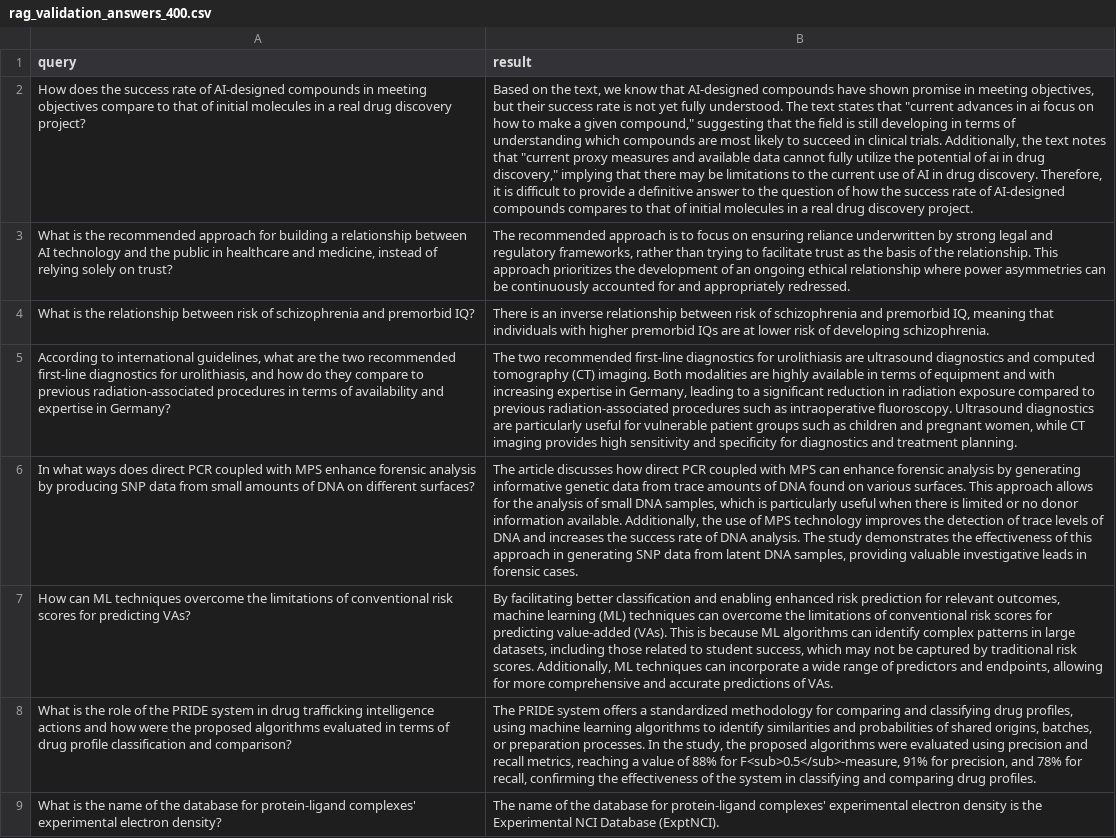
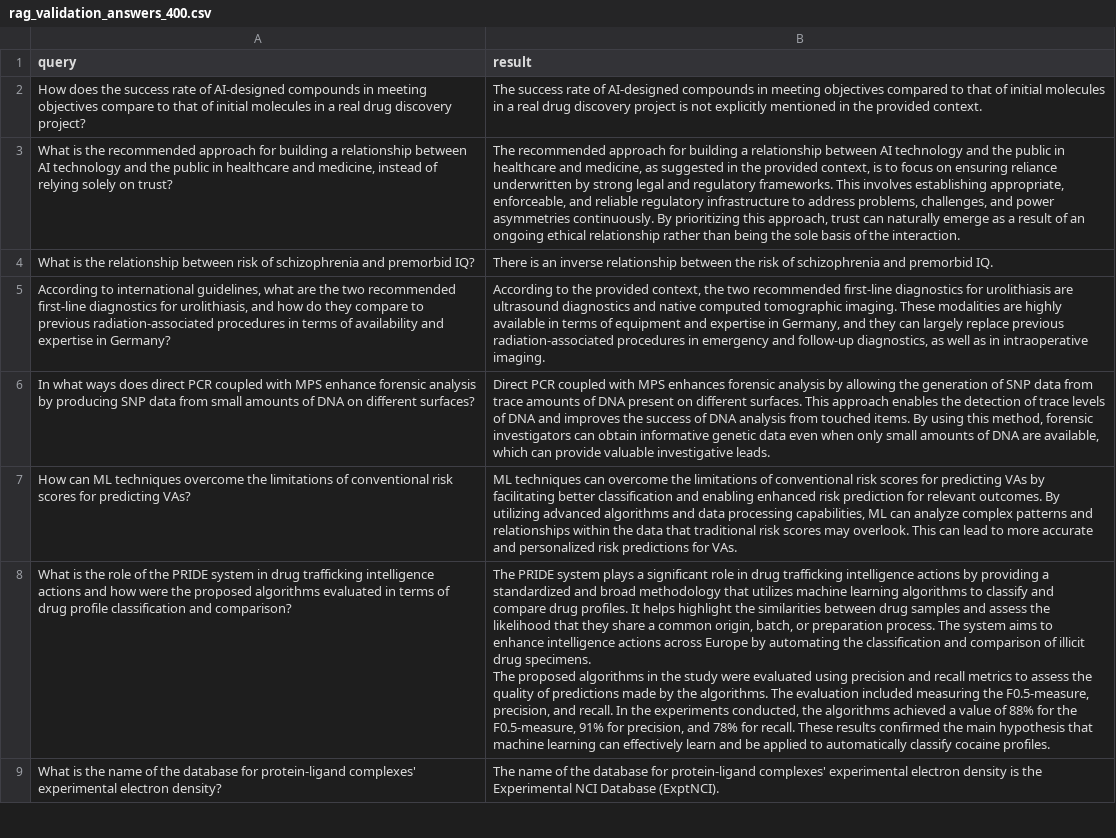
Before and after one commit to PrioteasaAndrei/QA-with-transformers-WS23, a CSV file: data/rag_validation_answers_400.csv, drawn as a sheet; only a part is shown; ↵ is a line break in a cell; the diff covers the shown part only; the diff names each change by its address in the sheet, - before the commit and + after, or states it on an @@ line.

```diff
--- a/data/rag_validation_answers_400.csv
+++ b/data/rag_validation_answers_400.csv
-B2 (result): Based on the text, we know that AI-designed compounds have shown promise in meeting objectives, but their success rate is not yet fully understood. The text states that "current advances in ai focus on how to make a given compound," suggesting that the field is still developing in terms of understanding which compounds are most likely to succeed in clinical trials. Additionally, the text notes that "current proxy measures and available data cannot fully utilize the potential of ai in drug discovery," implying that there may be limitations to the current use of AI in drug discovery. Therefore, it is difficult to provide a definitive answer to the question of how the success rate of AI-designed compounds compares to that of initial molecules in a real drug discovery project.
+B2 (result): The success rate of AI-designed compounds in meeting objectives compared to that of initial molecules in a real drug discovery project is not explicitly mentioned in the provided context.
-B3 (result): …recommended approach is to focus on ensuring reliance underwritten by strong legal and regulatory frameworks, rather than trying to facilitate trust as the basis of the relationship. This approach prioritizes the development of an ongoing ethical relationship where power asymmetries can be continuously accounted for and appropriately redressed.
+B3 (result): …recommended approach for building a relationship between AI technology and the public in healthcare and medicine, as suggested in the provided context, is to focus on ensuring reliance underwritten by strong legal and regulatory frameworks. This involves establishing appropriate, enforceable, and reliable regulatory infrastructure to address problems, challenges, and power asymmetries continuously. By prioritizing this approach, trust can naturally emerge as a result of an ongoing ethical relationship rather than being the sole basis of the interaction.
-B4 (result): …relationship between risk of schizophrenia and premorbid IQ, meaning that individuals with higher premorbid IQs are at lower risk of developing schizophrenia.
+B4 (result): …relationship between the risk of schizophrenia and premorbid IQ.
-B5 (result): The two recommended first-line diagnostics for urolithiasis are ultrasound diagnostics and computed tomography (CT) imaging. Both modalities are highly available in terms of equipment and with increasing expertise in Germany, leading to a significant reduction in radiation exposure compared to previous radiation-associated procedures such as intraoperative fluoroscopy. Ultrasound diagnostics are particularly useful for vulnerable patient groups such as children and pregnant women, while CT imaging provides high sensitivity and specificity for diagnostics and treatment planning.
+B5 (result): According to the provided context, the two recommended first-line diagnostics for urolithiasis are ultrasound diagnostics and native computed tomographic imaging. These modalities are highly available in terms of equipment and expertise in Germany, and they can largely replace previous radiation-associated procedures in emergency and follow-up diagnostics, as well as in intraoperative imaging.
-B6 (result): The article discusses how direct PCR coupled with MPS can enhance forensic analysis by generating informative genetic data from trace amounts of DNA found on various surfaces. This approach allows for the analysis of small DNA samples, which is particularly useful when there is limited or no donor information available. Additionally, the use of MPS technology improves the detection of trace levels of DNA and increases the success rate of DNA analysis. The study demonstrates the effectiveness of this approach in generating SNP data from latent DNA samples, providing valuable investigative leads in forensic cases.
+B6 (result): Direct PCR coupled with MPS enhances forensic analysis by allowing the generation of SNP data from trace amounts of DNA present on different surfaces. This approach enables the detection of trace levels of DNA and improves the success of DNA analysis from touched items. By using this method, forensic investigators can obtain informative genetic data even when only small amounts of DNA are available, which can provide valuable investigative leads.
-B7 (result): By facilitating better classification and enabling enhanced risk prediction for relevant outcomes, machine learning (ML) techniques can overcome the limitations of conventional risk scores for predicting value-added (VAs). This is because ML algorithms can identify complex patterns in large datasets, including those related to student success, which may not be captured by traditional risk scores. Additionally, ML techniques can incorporate a wide range of predictors and endpoints, allowing for more comprehensive and accurate predictions of VAs.
+B7 (result): ML techniques can overcome the limitations of conventional risk scores for predicting VAs by facilitating better classification and enabling enhanced risk prediction for relevant outcomes. By utilizing advanced algorithms and data processing capabilities, ML can analyze complex patterns and relationships within the data that traditional risk scores may overlook. This can lead to more accurate and personalized risk predictions for VAs.
-B8 (result): …PRIDE system offers a standardized methodology for comparing and classifying drug profiles, using machine learning algorithms to identify similarities and probabilities of shared origins, batches, or preparation processes. In the study, the proposed algorithms were evaluated using precision and recall metrics, reaching a value of 88% for F<sub>0.5</sub>-measure, 91% for precision, and 78% for recall, confirming the effectiveness of the system in classifying and comparing drug profiles.
+B8 (result): …PRIDE system plays a significant role in drug trafficking intelligence actions by providing a standardized and broad methodology that utilizes machine learning algorithms to classify and compare drug profiles. It helps highlight the similarities between drug samples and assess the likelihood that they share a common origin, batch, or preparation process. The system aims to enhance intelligence actions across Europe by automating the classification and comparison of illicit drug specimens. ↵ The proposed algorithms in the study were evaluated using precision and recall metrics to assess the quality of predictions made by the algorithms. The evaluation included measuring the F0.5-measure, precision, and recall. In the experiments conducted, the algorithms achieved a value of 88% for the F0.5-measure, 91% for precision, and 78% for recall. These results confirmed the main hypothesis that machine learning can effectively learn and be applied to automatically classify cocaine profiles.
```
Also changed, not shown: 59 edited cells elsewhere in this file, 15 other files.
